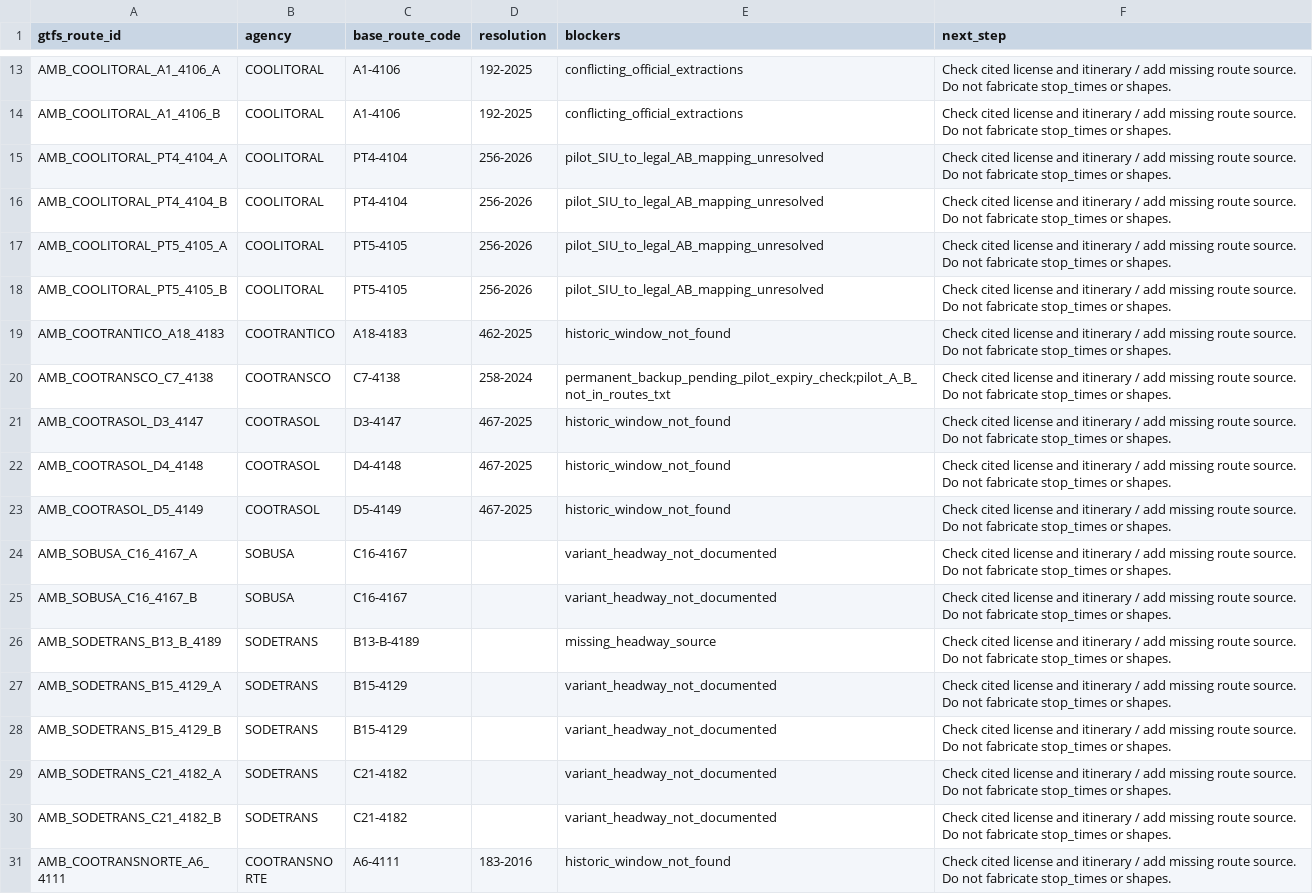
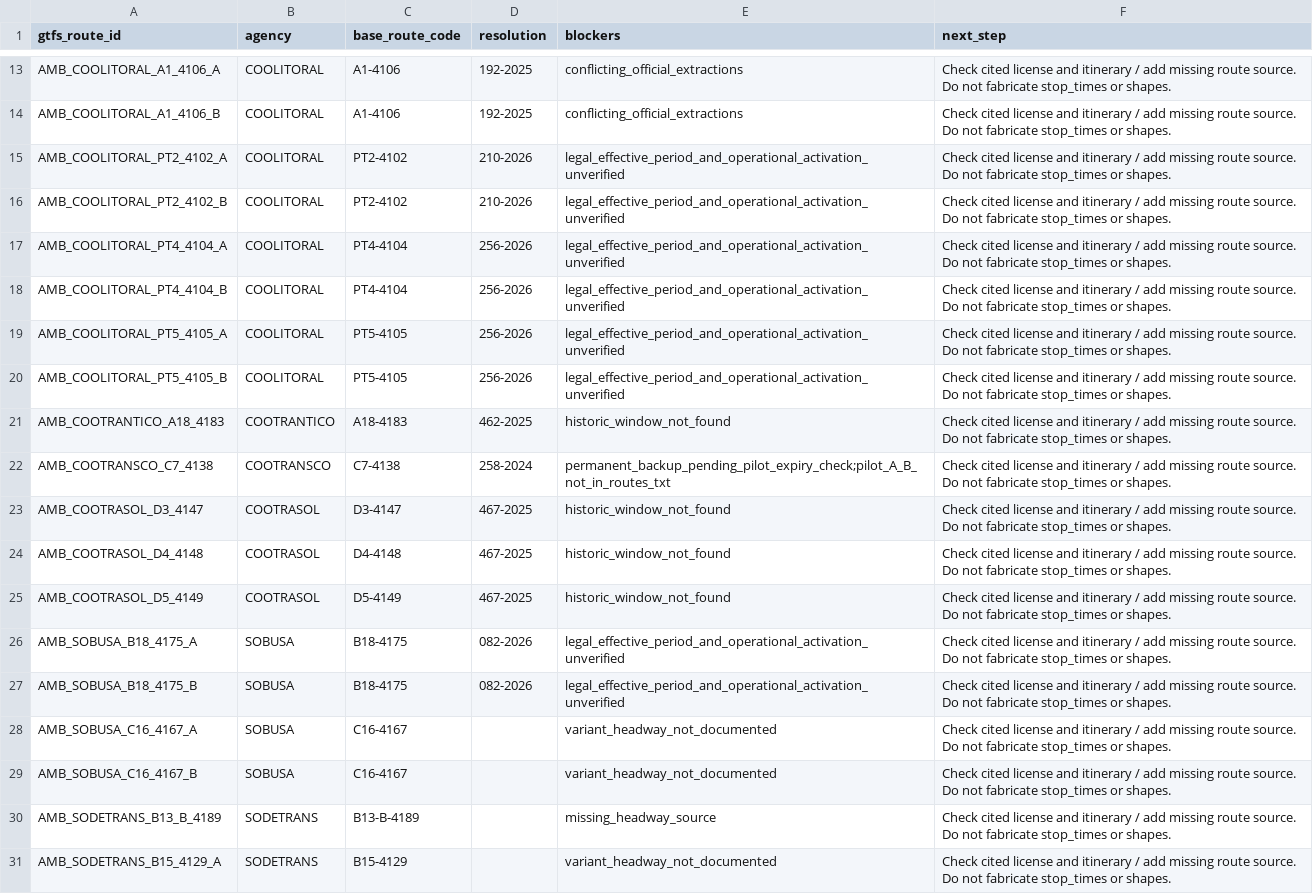
Before and after one commit to ColombiaTransit/gtfs-barranquilla-urbanas, a CSV file: sources/amb/gtfs_staging/unresolved_route_issues.csv, drawn as a sheet; only a part is shown, gaps mark what is left out; the shorter side is filled out with more unchanged rows.

```diff
--- a/sources/amb/gtfs_staging/unresolved_route_issues.csv
+++ b/sources/amb/gtfs_staging/unresolved_route_issues.csv
@@ -14,6 +14,8 @@ AMB_COOLITORAL_A1_4106_A,COOLITORAL,A1-4106,192-2025,conflicting_official_extrac
 AMB_COOLITORAL_A1_4106_B,COOLITORAL,A1-4106,192-2025,conflicting_official_extractions,Check cited license and itinerary / add missing route source. Do not fabricate stop_times or shapes.
-AMB_COOLITORAL_PT4_4104_A,COOLITORAL,PT4-4104,256-2026,pilot_SIU_to_legal_AB_mapping_unresolved,Check cited license and itinerary / add missing route source. Do not fabricate stop_times or shapes.
-AMB_COOLITORAL_PT4_4104_B,COOLITORAL,PT4-4104,256-2026,pilot_SIU_to_legal_AB_mapping_unresolved,Check cited license and itinerary / add missing route source. Do not fabricate stop_times or shapes.
-AMB_COOLITORAL_PT5_4105_A,COOLITORAL,PT5-4105,256-2026,pilot_SIU_to_legal_AB_mapping_unresolved,Check cited license and itinerary / add missing route source. Do not fabricate stop_times or shapes.
-AMB_COOLITORAL_PT5_4105_B,COOLITORAL,PT5-4105,256-2026,pilot_SIU_to_legal_AB_mapping_unresolved,Check cited license and itinerary / add missing route source. Do not fabricate stop_times or shapes.
+AMB_COOLITORAL_PT2_4102_A,COOLITORAL,PT2-4102,210-2026,legal_effective_period_and_operational_activation_unverified,Check cited license and itinerary / add missing route source. Do not fabricate stop_times or shapes.
+AMB_COOLITORAL_PT2_4102_B,COOLITORAL,PT2-4102,210-2026,legal_effective_period_and_operational_activation_unverified,Check cited license and itinerary / add missing route source. Do not fabricate stop_times or shapes.
+AMB_COOLITORAL_PT4_4104_A,COOLITORAL,PT4-4104,256-2026,legal_effective_period_and_operational_activation_unverified,Check cited license and itinerary / add missing route source. Do not fabricate stop_times or shapes.
+AMB_COOLITORAL_PT4_4104_B,COOLITORAL,PT4-4104,256-2026,legal_effective_period_and_operational_activation_unverified,Check cited license and itinerary / add missing route source. Do not fabricate stop_times or shapes.
+AMB_COOLITORAL_PT5_4105_A,COOLITORAL,PT5-4105,256-2026,legal_effective_period_and_operational_activation_unverified,Check cited license and itinerary / add missing route source. Do not fabricate stop_times or shapes.
+AMB_COOLITORAL_PT5_4105_B,COOLITORAL,PT5-4105,256-2026,legal_effective_period_and_operational_activation_unverified,Check cited license and itinerary / add missing route source. Do not fabricate stop_times or shapes.
 AMB_COOTRANTICO_A18_4183,COOTRANTICO,A18-4183,462-2025,historic_window_not_found,Check cited license and itinerary / add missing route source. Do not fabricate stop_times or shapes.
@@ -23,2 +25,4 @@ AMB_COOTRASOL_D4_4148,COOTRASOL,D4-4148,467-2025,historic_window_not_found,Check
 AMB_COOTRASOL_D5_4149,COOTRASOL,D5-4149,467-2025,historic_window_not_found,Check cited license and itinerary / add missing route source. Do not fabricate stop_times or shapes.
+AMB_SOBUSA_B18_4175_A,SOBUSA,B18-4175,082-2026,legal_effective_period_and_operational_activation_unverified,Check cited license and itinerary / add missing route source. Do not fabricate stop_times or shapes.
+AMB_SOBUSA_B18_4175_B,SOBUSA,B18-4175,082-2026,legal_effective_period_and_operational_activation_unverified,Check cited license and itinerary / add missing route source. Do not fabricate stop_times or shapes.
 AMB_SOBUSA_C16_4167_A,SOBUSA,C16-4167,,variant_headway_not_documented,Check cited license and itinerary / add missing route source. Do not fabricate stop_times or shapes.
```
Also changed, not shown: sources/amb/gtfs_staging/route_headway_candidates.csv, sources/amb/gtfs_staging/weekday_period_staging.csv, 2 other files.
